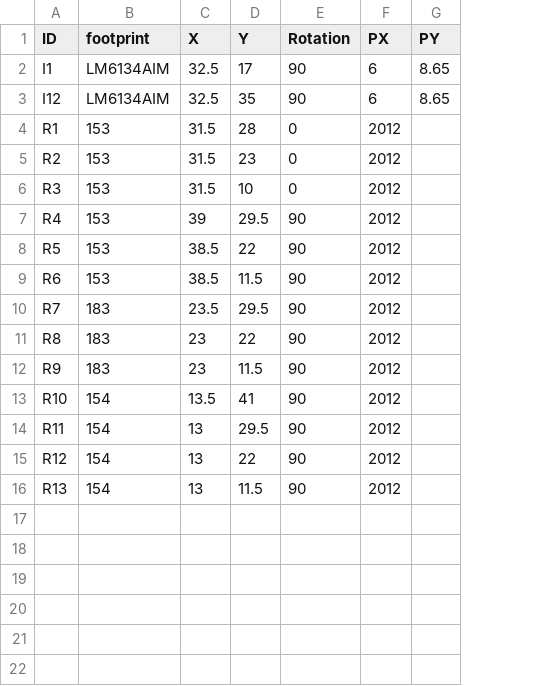
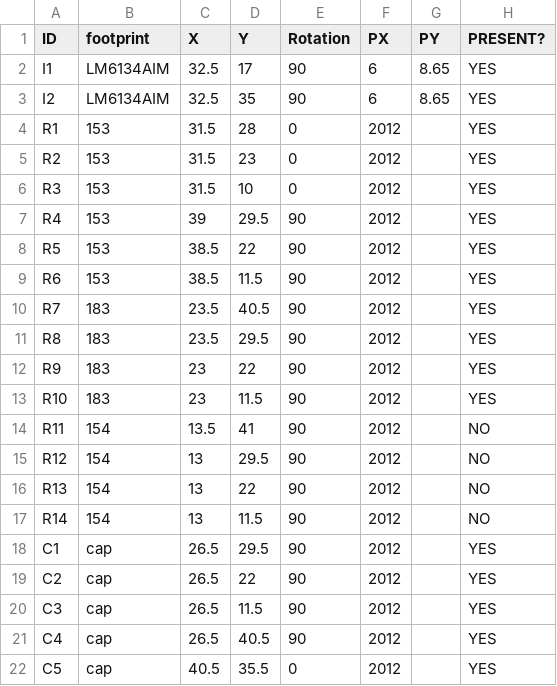
Before and after one commit to Neuron1c/AutomatedPCBInspection, a CSV file: pnp.csv, drawn as a sheet; the diff names each change by its address in the sheet, - before the commit and + after, or states it on an @@ line.

```diff
--- a/pnp.csv
+++ b/pnp.csv
+column H (PRESENT?), rows 2-16: YES | YES | YES | YES | YES | YES | YES | YES | YES | YES | YES | YES | NO | NO | NO
-A3 (ID): I12
+A3 (ID): I2
-D10 (Y): 29.5
+D10 (Y): 40.5
-C11 (X): 23
+C11 (X): 23.5
-D11 (Y): 22
+D11 (Y): 29.5
-D12 (Y): 11.5
+D12 (Y): 22
-B13 (footprint): 154
+B13 (footprint): 183
-C13 (X): 13.5
+C13 (X): 23
-D13 (Y): 41
+D13 (Y): 11.5
-C14 (X): 13
+C14 (X): 13.5
-D14 (Y): 29.5
+D14 (Y): 41
-D15 (Y): 22
+D15 (Y): 29.5
-D16 (Y): 11.5
+D16 (Y): 22
+row 17: R14 | 154 | 13 | 11.5 | 90 | 2012 |  | NO
+row 18: C1 | cap | 26.5 | 29.5 | 90 | 2012 |  | YES
+row 19: C2 | cap | 26.5 | 22 | 90 | 2012 |  | YES
+row 20: C3 | cap | 26.5 | 11.5 | 90 | 2012 |  | YES
+row 21: C4 | cap | 26.5 | 40.5 | 90 | 2012 |  | YES
+row 22: C5 | cap | 40.5 | 35.5 | 0 | 2012 |  | YES
```
Also changed, not shown: 6 other files.
